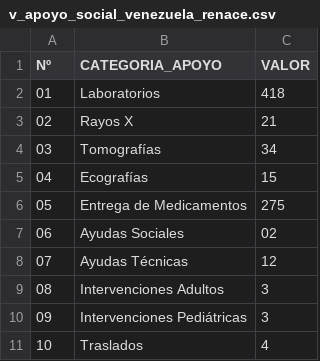
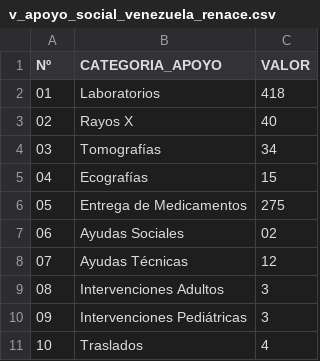
Before and after one commit to s2vivasjimmy-lgtm/mi_sistema, a CSV file: v_apoyo_social_venezuela_renace.csv, drawn as a sheet.

Commit message:
Actualización datos Puesto Comando

```diff
--- a/v_apoyo_social_venezuela_renace.csv
+++ b/v_apoyo_social_venezuela_renace.csv
@@ -2,3 +2,3 @@ Nº,CATEGORIA_APOYO,VALOR
 01,Laboratorios ,418
-02,Rayos X,21
+02,Rayos X,40
 03,Tomografías ,34
```
